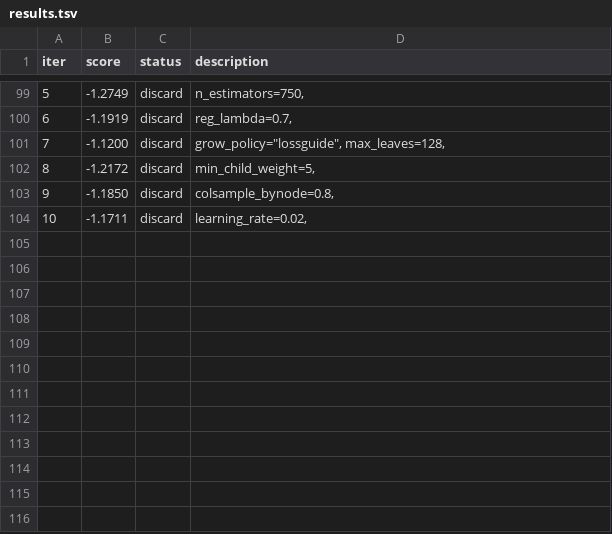
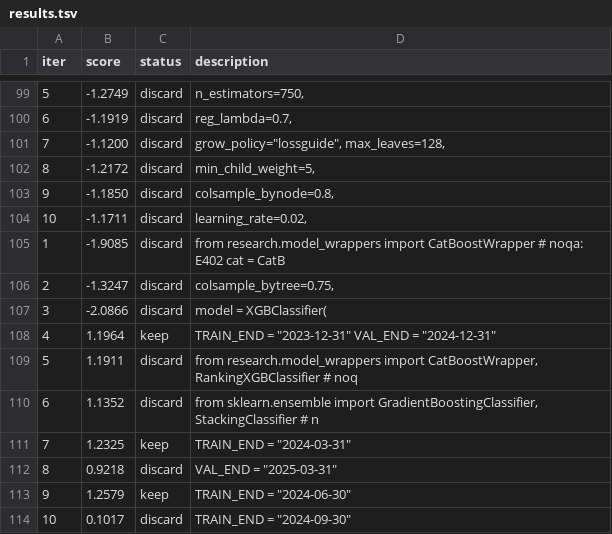
Before and after one commit to Dazarang/pquant_ultimate, a TSV file: research/results.tsv, drawn as a sheet; only a part is shown, gaps mark what is left out.

Commit message:
research: update dataset path and temporal split boundaries in experiment.py for improved data management

```diff
--- a/research/results.tsv
+++ b/research/results.tsv
@@ -104 +104,11 @@ iter	score	status	description
 10	-1.1711	discard	        learning_rate=0.02,
+1	-1.9085	discard	from research.model_wrappers import CatBoostWrapper  # noqa: E402     cat = CatB
+2	-1.3247	discard	        colsample_bytree=0.75,
+3	-2.0866	discard	    model = XGBClassifier(
+4	1.1964	keep	TRAIN_END = "2023-12-31" VAL_END = "2024-12-31"
+5	1.1911	discard	from research.model_wrappers import CatBoostWrapper, RankingXGBClassifier  # noq
+6	1.1352	discard	from sklearn.ensemble import GradientBoostingClassifier, StackingClassifier  # n
+7	1.2325	keep	TRAIN_END = "2024-03-31"
+8	0.9218	discard	VAL_END = "2025-03-31"
+9	1.2579	keep	TRAIN_END = "2024-06-30"
+10	0.1017	discard	TRAIN_END = "2024-09-30"
```
Also changed, not shown: 7 other files.
